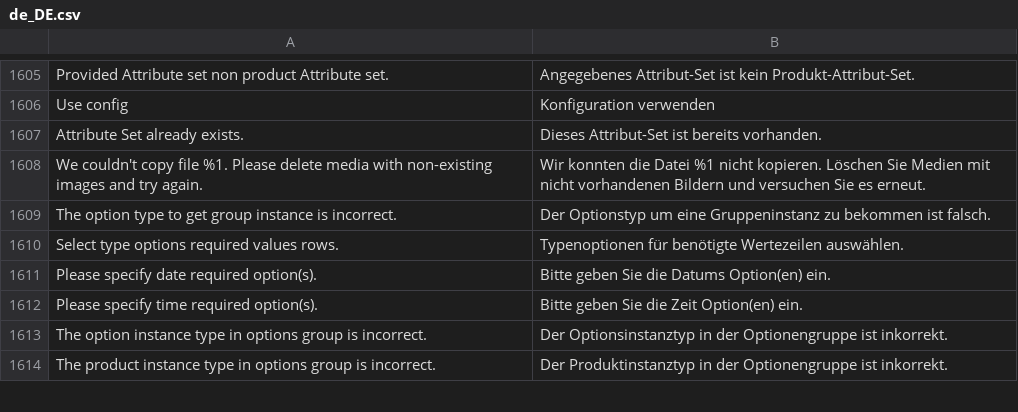
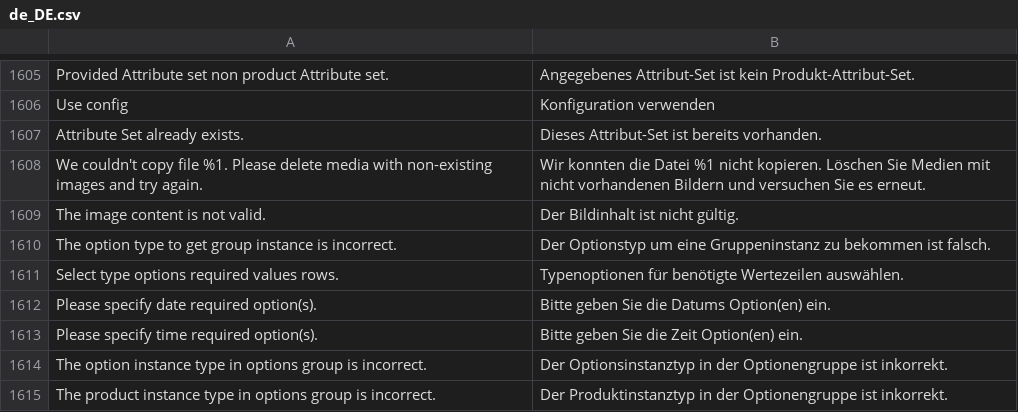
Before and after one commit to magento-l10n/language-de_DE, a CSV file: de_DE.csv, drawn as a sheet; only a part is shown, gaps mark what is left out; the diff names each change by its address in the sheet, - before the commit and + after, or states it on an @@ line.

Commit message:
Updating translations from Crowdin.

```diff
--- a/de_DE.csv
+++ b/de_DE.csv
+row 1609: The image content is not valid. | Der Bildinhalt ist nicht gültig.
```
Also changed, not shown: 1 other file.
